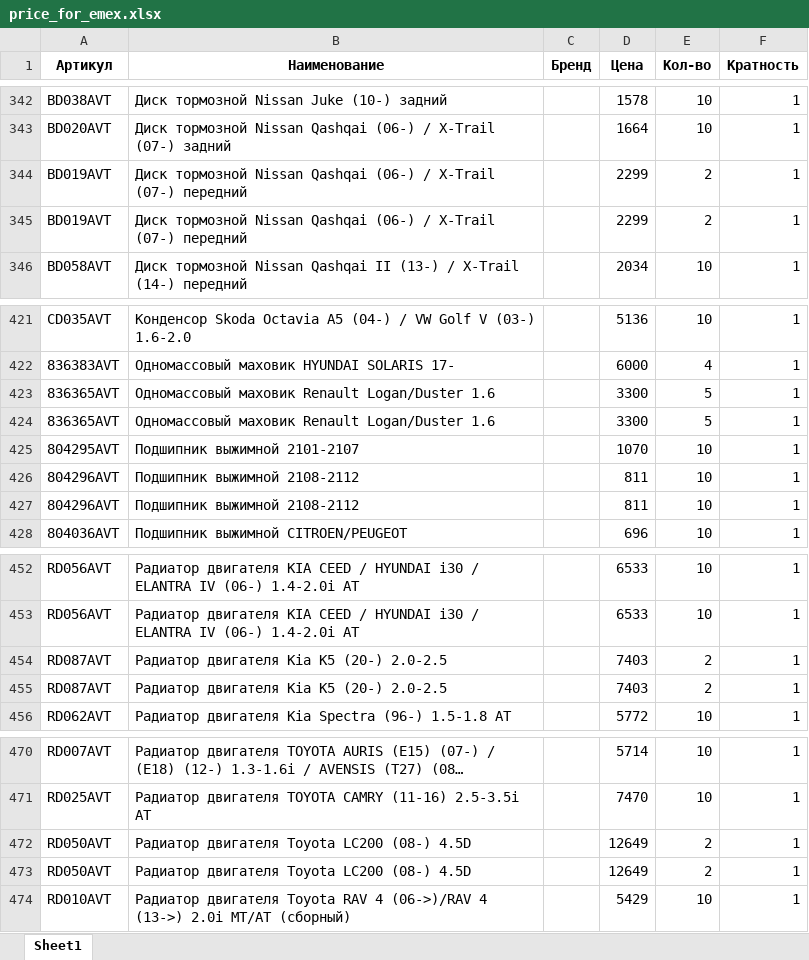
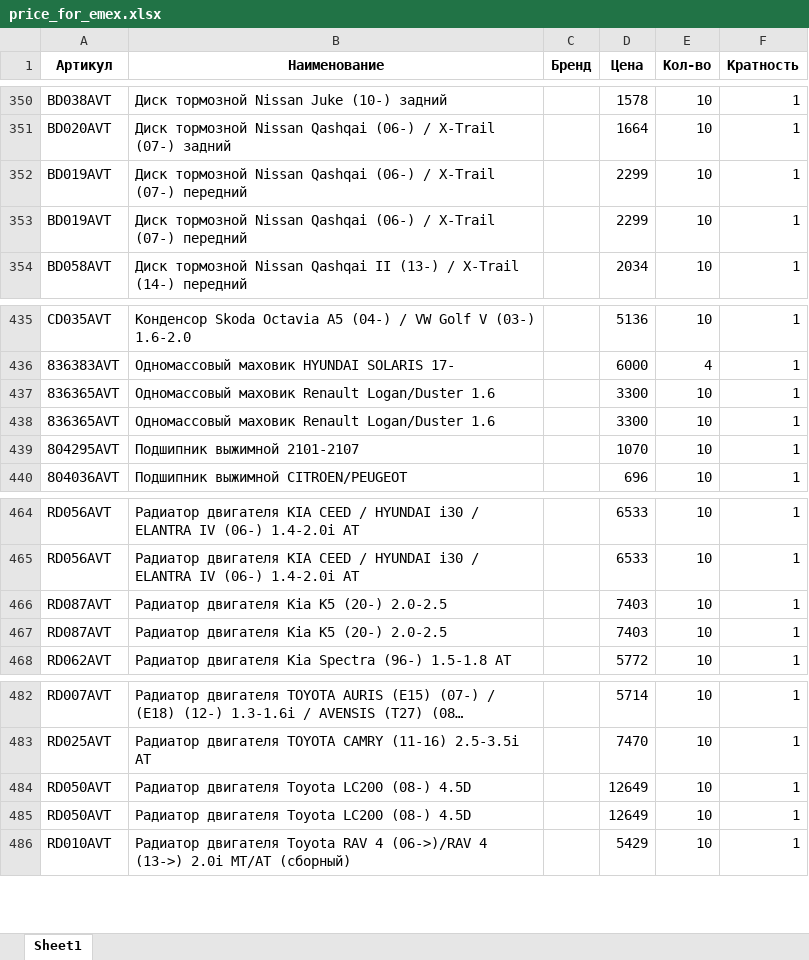
Before and after one commit to beton18/emex-co_project, an Excel workbook: price_for_emex.xlsx, sheet Sheet1, drawn as a sheet; only a part is shown, gaps mark what is left out; long unchanged cells end in …; values as stored, in another font and other column widths than the file's, no borders; removed rows and columns are numbered as before the commit, all else as after; the diff covers the shown part only; the diff names each change by its address in the sheet, - before the commit and + after, or states it on an @@ line.

```diff
--- a/price_for_emex.xlsx (sheet Sheet1)
+++ b/price_for_emex.xlsx (sheet Sheet1)
-E352:E353 (Кол-во): 2
+E352:E353 (Кол-во): 10
-E437:E438 (Кол-во): 5
+E437:E438 (Кол-во): 10
-row 426: 804296AVT | Подшипник выжимной 2108-2112 |  | 811 | 10 | 1
-row 427: 804296AVT | Подшипник выжимной 2108-2112 |  | 811 | 10 | 1
-E466:E467 (Кол-во): 2
+E466:E467 (Кол-во): 10
-E484:E485 (Кол-во): 2
+E484:E485 (Кол-во): 10
```
Also changed, not shown: 22 added rows, 6 removed rows and 2 edited cells elsewhere in this sheet.
